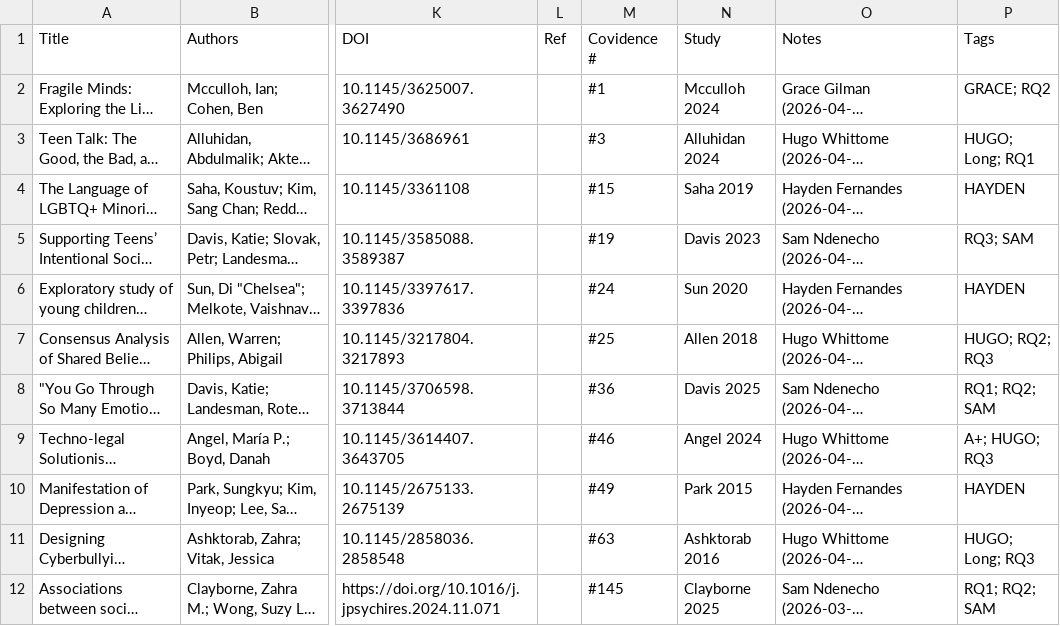
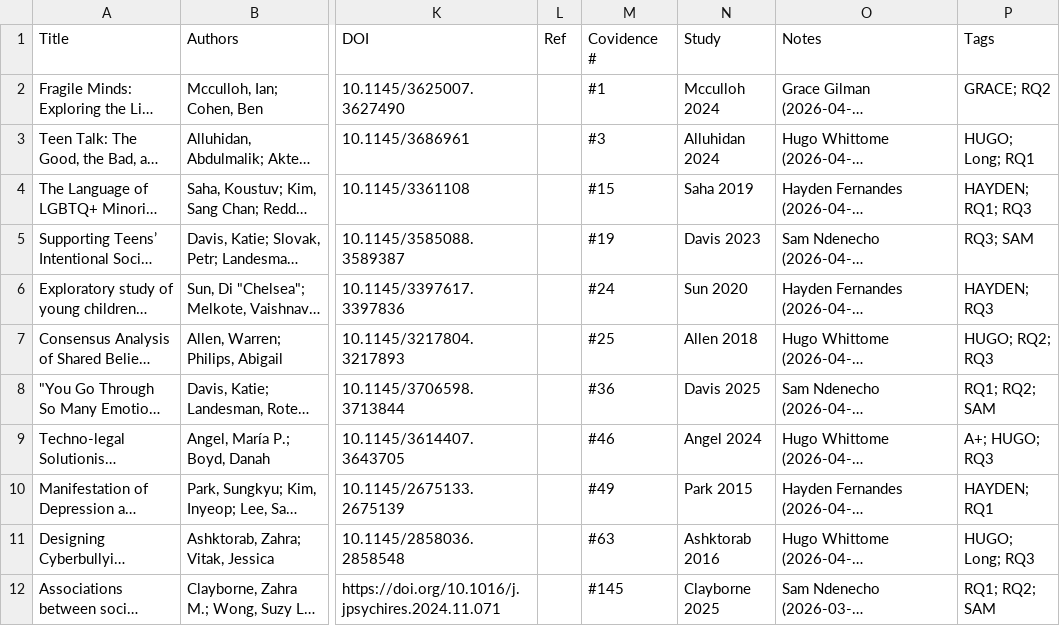
Before and after one commit to HCI-7B-Analysis/Data, a CSV file: included.csv, drawn as a sheet; only a part is shown, gaps mark what is left out; long unchanged cells end in …; the diff covers the shown part only; the diff names each change by its address in the sheet, - before the commit and + after, or states it on an @@ line.

```diff
--- a/included.csv
+++ b/included.csv
-P4 (Tags): HAYDEN
+P4 (Tags): HAYDEN; RQ1; RQ3
-P6 (Tags): HAYDEN
+P6 (Tags): HAYDEN; RQ3
-P10 (Tags): HAYDEN
+P10 (Tags): HAYDEN; RQ1
```
Also changed, not shown: 14 edited cells elsewhere in this file, 13 other files.
